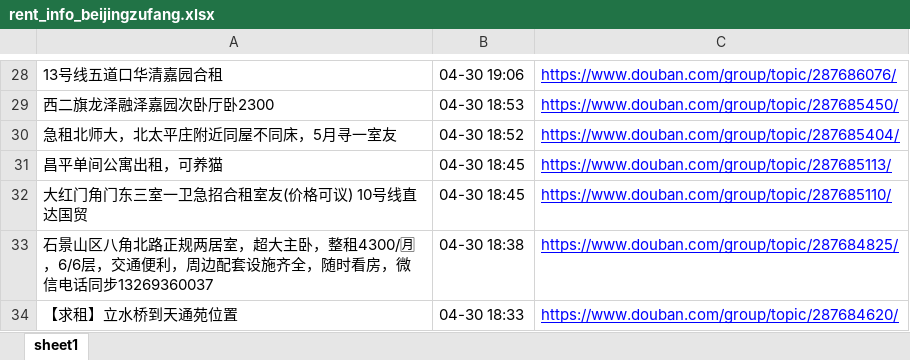
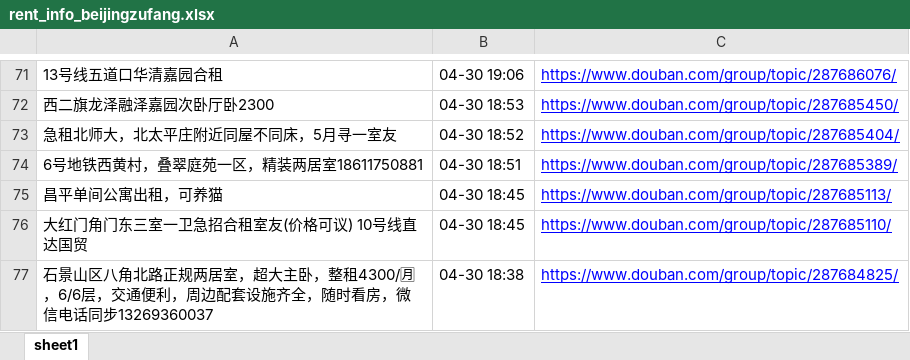
Before and after one commit to slzhang13/rent-info-crawler, an Excel workbook: rent_info_beijingzufang.xlsx, sheet sheet1, drawn as a sheet; only a part is shown, gaps mark what is left out; the shorter side is filled out with more unchanged rows; values as stored, in another font and other column widths than the file's, no borders; the diff covers the shown part only; the diff names each change by its address in the sheet, - before the commit and + after, or states it on an @@ line.

```diff
--- a/rent_info_beijingzufang.xlsx (sheet sheet1)
+++ b/rent_info_beijingzufang.xlsx (sheet sheet1)
+row 74: 6号地铁西黄村，叠翠庭苑一区，精装两居室18611750881 | 04-30 18:51 | https://www.douban.com/group/topic/287685389/
```
Also changed, not shown: 43 added rows elsewhere in this sheet, 1 other file.
